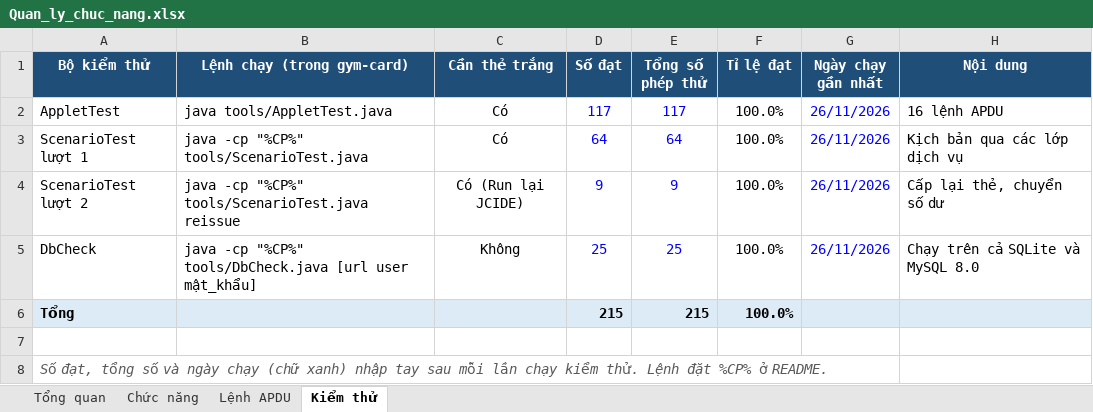
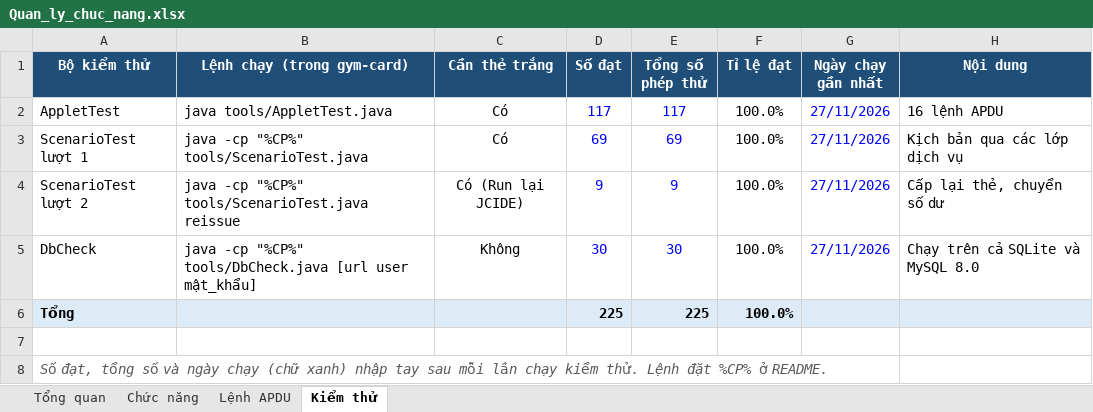
Before and after one commit to triqanforwork-collab/smartCard, an Excel workbook: docs/Quan_ly_chuc_nang.xlsx, sheet Kiểm thử, drawn as a sheet; values as stored, in another font and other column widths than the file's, no borders; the diff names each change by its address in the sheet, - before the commit and + after, or states it on an @@ line.

```diff
--- a/docs/Quan_ly_chuc_nang.xlsx (sheet Kiểm thử)
+++ b/docs/Quan_ly_chuc_nang.xlsx (sheet Kiểm thử)
-G2:G5 (Ngày chạy gần nhất): 26/11/2026
+G2:G5 (Ngày chạy gần nhất): 27/11/2026
-D3 (Số đạt): 64
+D3 (Số đạt): 69
-E3 (Tổng số phép thử): 64
+E3 (Tổng số phép thử): 69
-D5 (Số đạt): 25
+D5 (Số đạt): 30
-E5 (Tổng số phép thử): 25
+E5 (Tổng số phép thử): 30
-D6 (Số đạt): 215
+D6 (Số đạt): 225
-E6 (Tổng số phép thử): 215
+E6 (Tổng số phép thử): 225
```
Also changed, not shown: sheet Chức năng, sheet Tổng quan, sheet Lệnh APDU, 13 other files.
